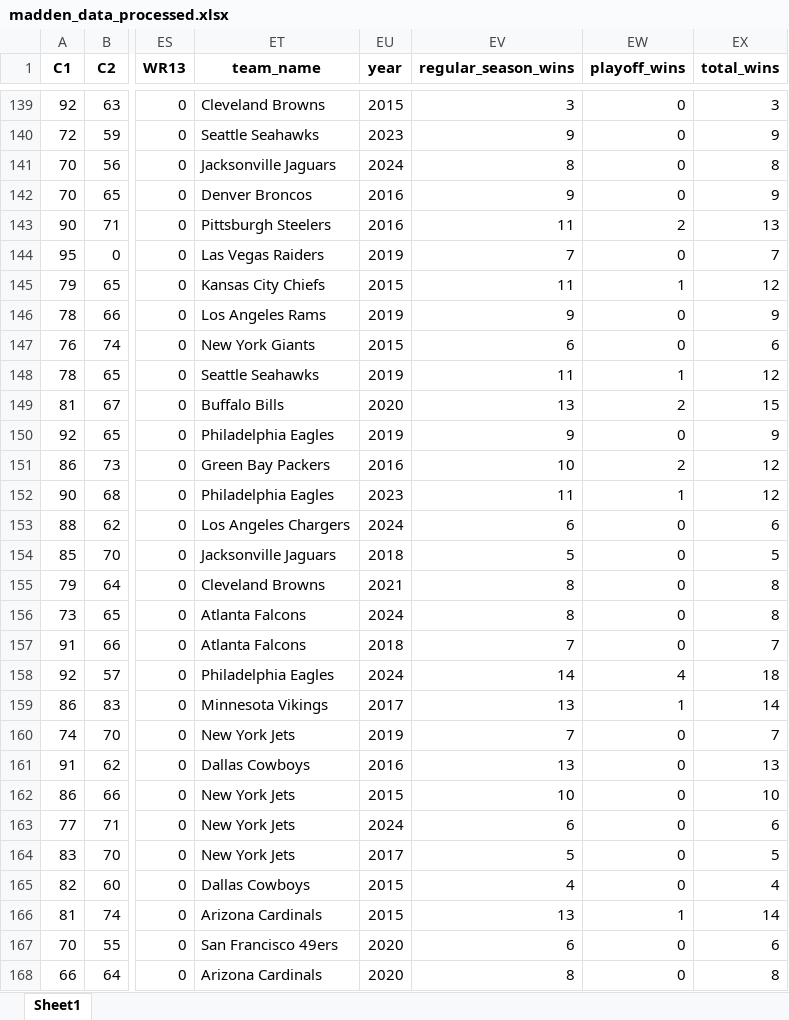
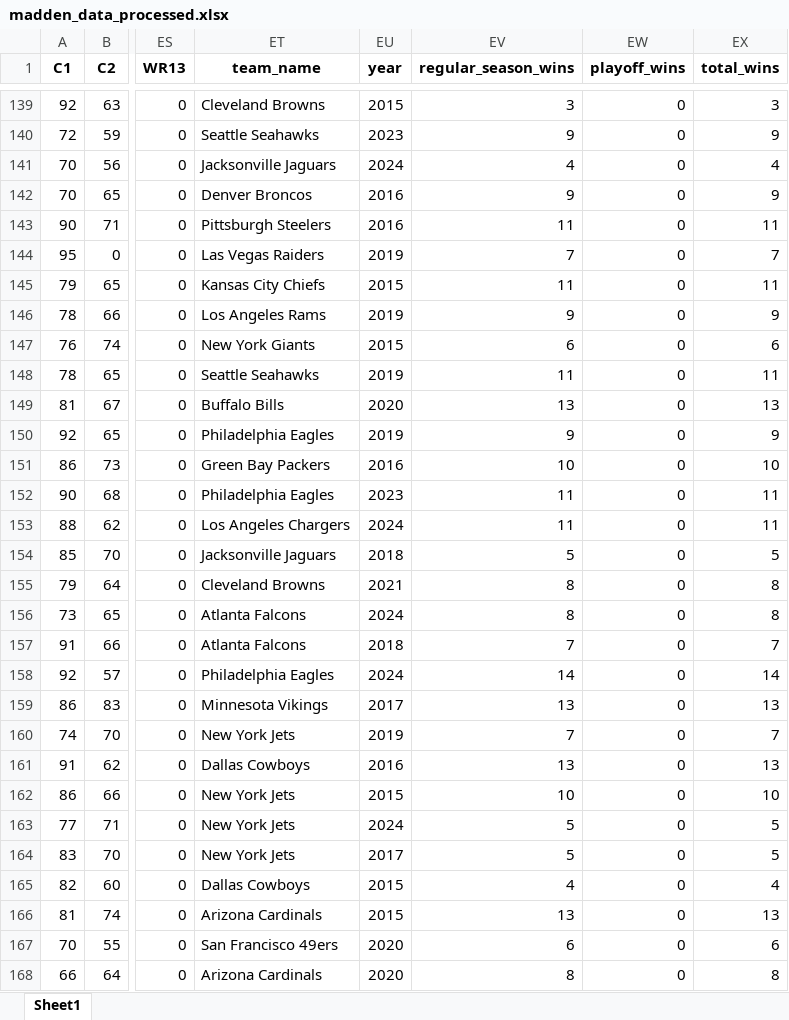
Before and after one commit to rberg27/RB-game-theory, an Excel workbook: data/madden_data_processed.xlsx, sheet Sheet1, drawn as a sheet; only a part is shown, gaps mark what is left out; values as stored, in another font and other column widths than the file's, no borders; the diff covers the shown part only; the diff names each change by its address in the sheet, - before the commit and + after, or states it on an @@ line.

```diff
--- a/data/madden_data_processed.xlsx (sheet Sheet1)
+++ b/data/madden_data_processed.xlsx (sheet Sheet1)
-EV141 (regular_season_wins): 8
+EV141 (regular_season_wins): 4
-EX141 (total_wins): 8
+EX141 (total_wins): 4
-EW143 (playoff_wins): 2
+EW143 (playoff_wins): 0
-EX143 (total_wins): 13
+EX143 (total_wins): 11
-EW145 (playoff_wins): 1
+EW145 (playoff_wins): 0
-EX145 (total_wins): 12
+EX145 (total_wins): 11
-EW148 (playoff_wins): 1
+EW148 (playoff_wins): 0
-EX148 (total_wins): 12
+EX148 (total_wins): 11
-EW149 (playoff_wins): 2
+EW149 (playoff_wins): 0
-EX149 (total_wins): 15
+EX149 (total_wins): 13
-EW151 (playoff_wins): 2
+EW151 (playoff_wins): 0
-EX151 (total_wins): 12
+EX151 (total_wins): 10
-EW152 (playoff_wins): 1
+EW152 (playoff_wins): 0
-EX152 (total_wins): 12
+EX152 (total_wins): 11
-EV153 (regular_season_wins): 6
+EV153 (regular_season_wins): 11
-EX153 (total_wins): 6
+EX153 (total_wins): 11
-EW158 (playoff_wins): 4
+EW158 (playoff_wins): 0
-EX158 (total_wins): 18
+EX158 (total_wins): 14
-EW159 (playoff_wins): 1
+EW159 (playoff_wins): 0
-EX159 (total_wins): 14
+EX159 (total_wins): 13
-EV163 (regular_season_wins): 6
+EV163 (regular_season_wins): 5
-EX163 (total_wins): 6
+EX163 (total_wins): 5
-EW166 (playoff_wins): 1
+EW166 (playoff_wins): 0
-EX166 (total_wins): 14
+EX166 (total_wins): 13
```
Also changed, not shown: 135 edited cells elsewhere in this sheet, 2 other files.
